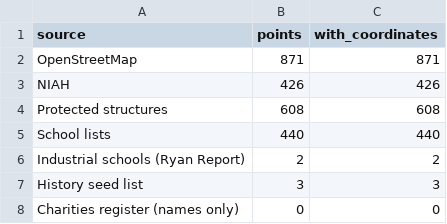
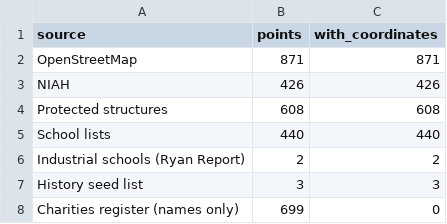
Before and after one commit to opentalamh/opentalamh.ie, a CSV file: _pipeline/first-map/outputs/dublin_source_summary.csv, drawn as a sheet.

```diff
--- a/_pipeline/first-map/outputs/dublin_source_summary.csv
+++ b/_pipeline/first-map/outputs/dublin_source_summary.csv
@@ -7,2 +7,2 @@ Industrial schools (Ryan Report),2,2
 History seed list,3,3
-Charities register (names only),0,0
+Charities register (names only),699,0
```
Also changed, not shown: 6 other files.
